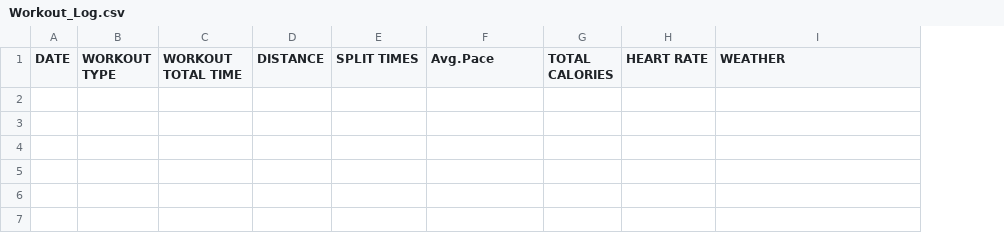
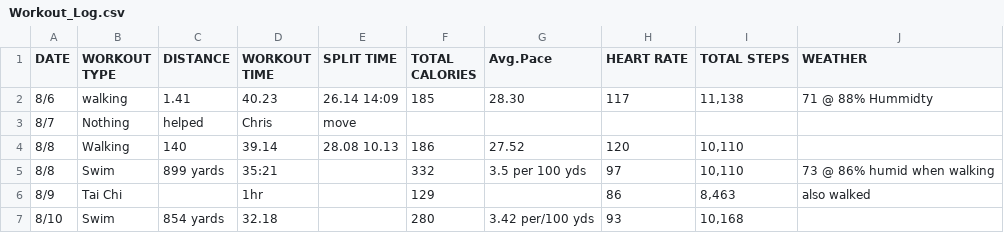
Before and after one commit to hwcurtis/Workout_Log, a CSV file: Workout_Log.csv, drawn as a sheet; removed rows and columns are numbered as before the commit, all else as after; the diff names each change by its address in the sheet, - before the commit and + after, or states it on an @@ line.

```diff
--- a/Workout_Log.csv
+++ b/Workout_Log.csv
-column C (WORKOUT TOTAL TIME), empty
-column D (DISTANCE), empty
-column E (SPLIT TIMES), empty
+column C (DISTANCE), empty
+column D (WORKOUT TIME), empty
+column E (SPLIT TIME), empty
+column F (TOTAL CALORIES), empty
-column G (TOTAL CALORIES), empty
+column I (TOTAL STEPS), empty
+row 2: 8/6 | walking | 1.41 | 40.23 | 26.14 14:09 | 185 | 28.30 | 117 | 11,138 | 71 @ 88% Hummidty
+row 3: 8/7 | Nothing | helped | Chris | move
+row 4: 8/8 | Walking | 140 | 39.14 | 28.08 10.13 | 186 | 27.52 | 120 | 10,110
+row 5: 8/8 | Swim | 899 yards | 35:21 |  | 332 | 3.5 per 100 yds | 97 | 10,110 | 73 @ 86% humid when walking
+row 6: 8/9 | Tai Chi |  | 1hr |  | 129 |  | 86 | 8,463 | also walked
+row 7: 8/10 | Swim | 854 yards | 32.18 |  | 280 | 3.42 per/100 yds | 93 | 10,168
```
Also changed, not shown: 1 other file.
